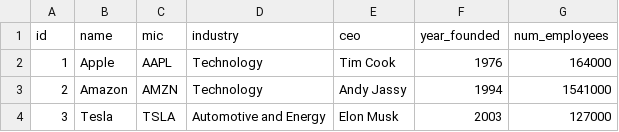
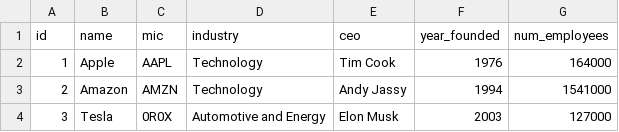
Before and after one commit to mariaachim/stock-market-forecast-application, a CSV file: companies.csv, drawn as a sheet.

```diff
--- a/companies.csv
+++ b/companies.csv
@@ -3,2 +3,2 @@ id,name,mic,industry,ceo,year_founded,num_employees
 2,Amazon,AMZN,Technology,Andy Jassy,1994,1541000
-3,Tesla,TSLA,Automotive and Energy,Elon Musk,2003,127000
+3,Tesla,0R0X,Automotive and Energy,Elon Musk,2003,127000
```
Also changed, not shown: 4 other files.
